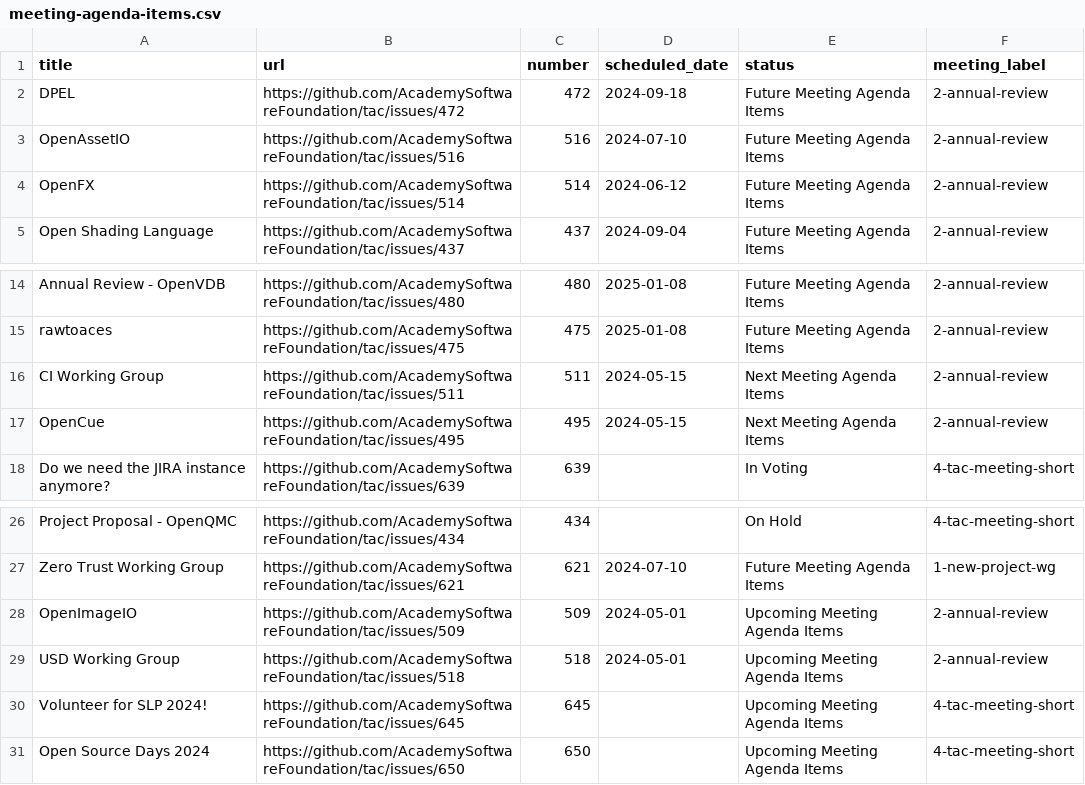
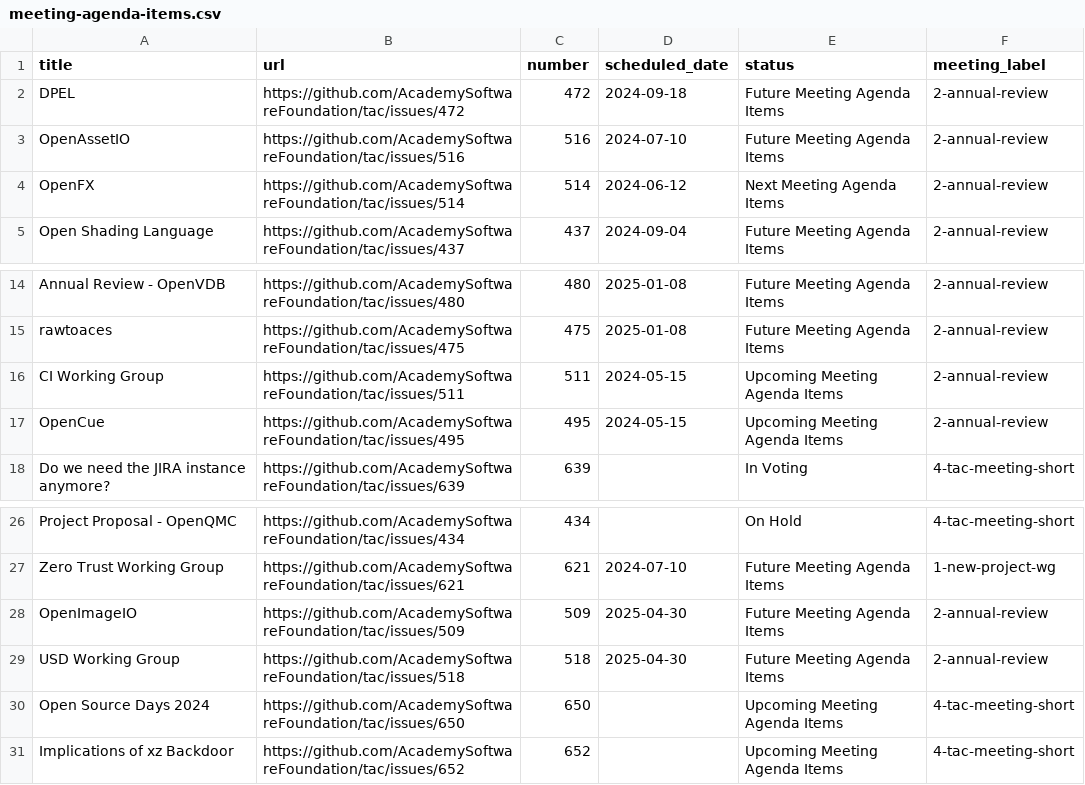
Before and after one commit to AcademySoftwareFoundation/tac, a CSV file: _data/meeting-agenda-items.csv, drawn as a sheet; only a part is shown, gaps mark what is left out.

```diff
--- a/_data/meeting-agenda-items.csv
+++ b/_data/meeting-agenda-items.csv
@@ -3,3 +3,3 @@ DPEL,https://github.com/AcademySoftwareFoundation/tac/issues/472,472,2024-09-18,
 OpenAssetIO,https://github.com/AcademySoftwareFoundation/tac/issues/516,516,2024-07-10,Future Meeting Agenda Items,2-annual-review
-OpenFX,https://github.com/AcademySoftwareFoundation/tac/issues/514,514,2024-06-12,Future Meeting Agenda Items,2-annual-review
+OpenFX,https://github.com/AcademySoftwareFoundation/tac/issues/514,514,2024-06-12,Next Meeting Agenda Items,2-annual-review
 Open Shading Language,https://github.com/AcademySoftwareFoundation/tac/issues/437,437,2024-09-04,Future Meeting Agenda Items,2-annual-review
@@ -15,4 +15,4 @@ Annual Review - OpenVDB,https://github.com/AcademySoftwareFoundation/tac/issues/
 rawtoaces,https://github.com/AcademySoftwareFoundation/tac/issues/475,475,2025-01-08,Future Meeting Agenda Items,2-annual-review
-CI Working Group,https://github.com/AcademySoftwareFoundation/tac/issues/511,511,2024-05-15,Next Meeting Agenda Items,2-annual-review
-OpenCue,https://github.com/AcademySoftwareFoundation/tac/issues/495,495,2024-05-15,Next Meeting Agenda Items,2-annual-review
+CI Working Group,https://github.com/AcademySoftwareFoundation/tac/issues/511,511,2024-05-15,Upcoming Meeting Agenda Items,2-annual-review
+OpenCue,https://github.com/AcademySoftwareFoundation/tac/issues/495,495,2024-05-15,Upcoming Meeting Agenda Items,2-annual-review
 Do we need the JIRA instance anymore?,https://github.com/AcademySoftwareFoundation/tac/issues/639,639,,In Voting,4-tac-meeting-short
@@ -27,5 +27,5 @@ Project Proposal - OpenQMC,https://github.com/AcademySoftwareFoundation/tac/issu
 Zero Trust Working Group,https://github.com/AcademySoftwareFoundation/tac/issues/621,621,2024-07-10,Future Meeting Agenda Items,1-new-project-wg
-OpenImageIO,https://github.com/AcademySoftwareFoundation/tac/issues/509,509,2024-05-01,Upcoming Meeting Agenda Items,2-annual-review
-USD Working Group,https://github.com/AcademySoftwareFoundation/tac/issues/518,518,2024-05-01,Upcoming Meeting Agenda Items,2-annual-review
-Volunteer for SLP 2024!,https://github.com/AcademySoftwareFoundation/tac/issues/645,645,,Upcoming Meeting Agenda Items,4-tac-meeting-short
+OpenImageIO,https://github.com/AcademySoftwareFoundation/tac/issues/509,509,2025-04-30,Future Meeting Agenda Items,2-annual-review
+USD Working Group,https://github.com/AcademySoftwareFoundation/tac/issues/518,518,2025-04-30,Future Meeting Agenda Items,2-annual-review
 Open Source Days 2024,https://github.com/AcademySoftwareFoundation/tac/issues/650,650,,Upcoming Meeting Agenda Items,4-tac-meeting-short
+Implications of xz Backdoor,https://github.com/AcademySoftwareFoundation/tac/issues/652,652,,Upcoming Meeting Agenda Items,4-tac-meeting-short
```
